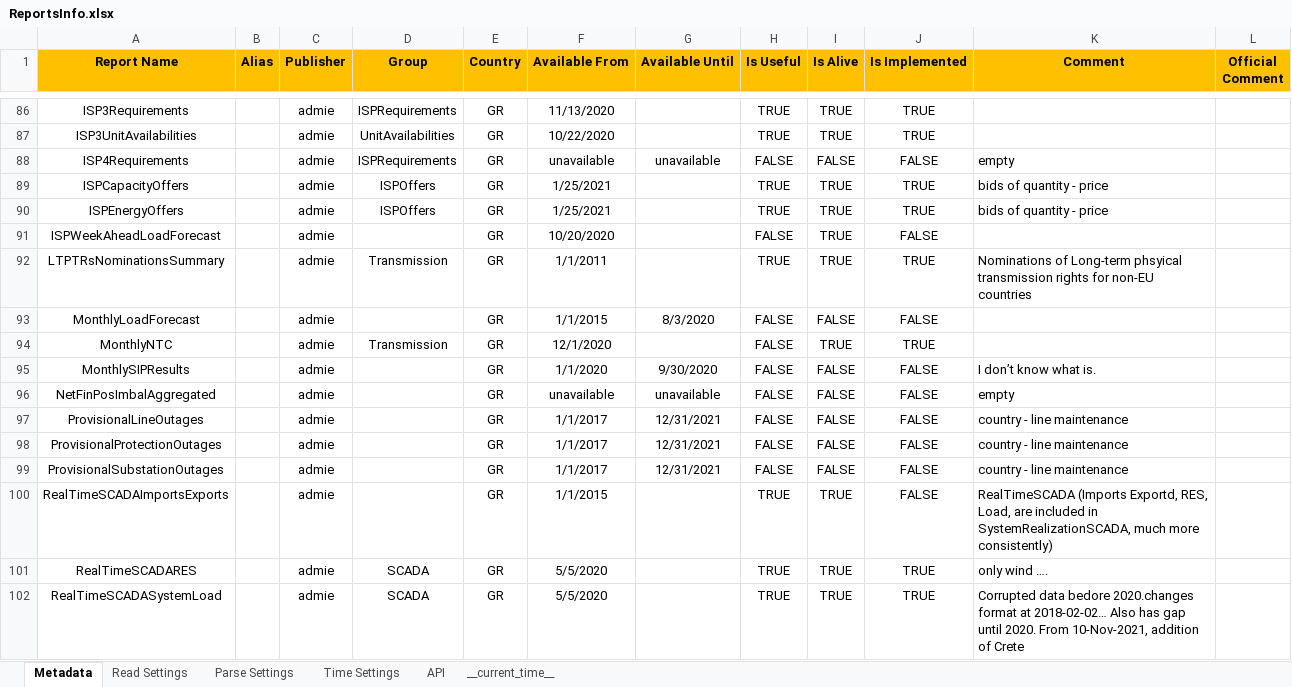
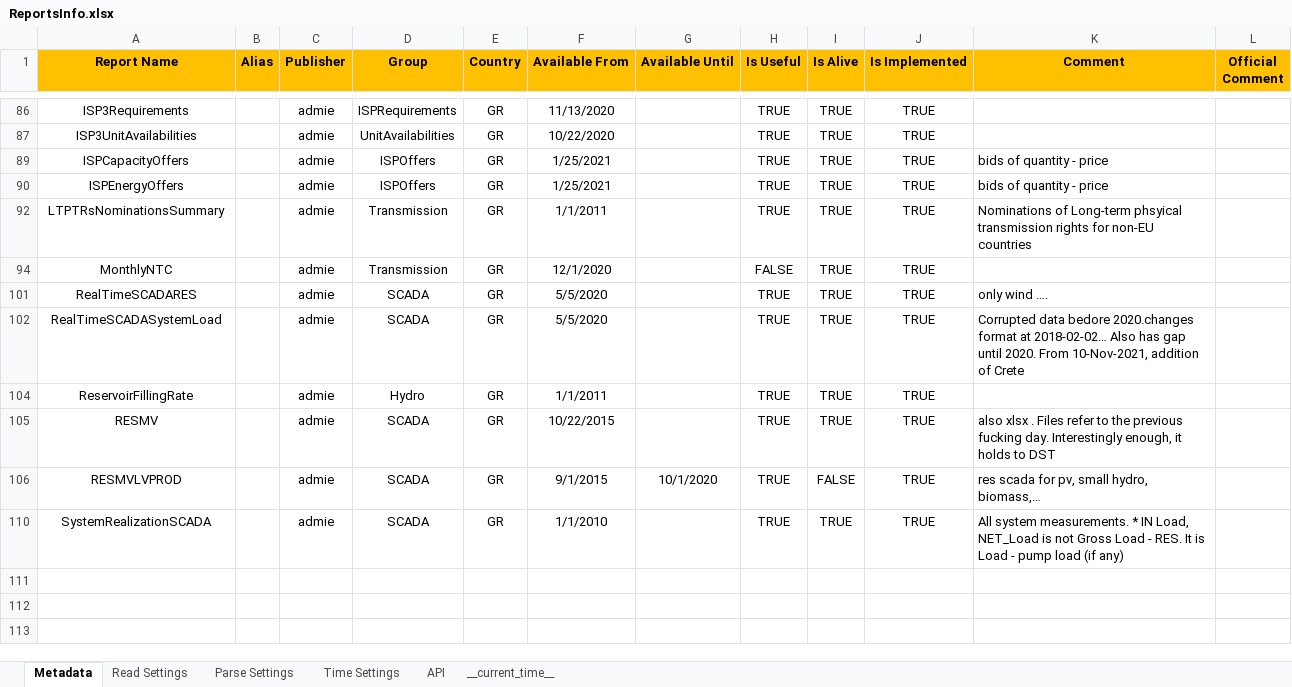
Before and after one commit to ThanosGkou/exso, an Excel workbook: src/exso/Files/ReportsInfo.xlsx, sheet Metadata, drawn as a sheet; only a part is shown, gaps mark what is left out; the shorter side is filled out with more unchanged rows; values as stored, in another font and other column widths than the file's, no borders; conditional formats not drawn; the diff covers the shown part only; the diff names each change by its address in the sheet, - before the commit and + after, or states it on an @@ line.

```diff
--- a/src/exso/Files/ReportsInfo.xlsx (sheet Metadata)
+++ b/src/exso/Files/ReportsInfo.xlsx (sheet Metadata)
@@ row 88 hidden: ISP4Requirements |  | admie | ISPRequirements | GR | unavailable | unavailable | FALSE | FALSE | FALSE | empty @@
@@ row 91 hidden: ISPWeekAheadLoadForecast |  | admie |  | GR | 10/20/2020 |  | FALSE | TRUE | FALSE @@
@@ row 93 hidden: MonthlyLoadForecast |  | admie |  | GR | 1/1/2015 | 8/3/2020 | FALSE | FALSE | FALSE @@
@@ row 95 hidden: MonthlySIPResults |  | admie |  | GR | 1/1/2020 | 9/30/2020 | FALSE | FALSE | FALSE | I don’t know what is. @@
@@ row 96 hidden: NetFinPosImbalAggregated |  | admie |  | GR | unavailable | unavailable | FALSE | FALSE | FALSE | empty @@
@@ row 97 hidden: ProvisionalLineOutages |  | admie |  | GR | 1/1/2017 | 12/31/2021 | FALSE | FALSE | FALSE | country - line maintenance @@
@@ row 98 hidden: ProvisionalProtectionOutages |  | admie |  | GR | 1/1/2017 | 12/31/2021 | FALSE | FALSE | FALSE | country - line maintenance @@
@@ row 99 hidden: ProvisionalSubstationOutages |  | admie |  | GR | 1/1/2017 | 12/31/2021 | FALSE | FALSE | FALSE | country - line maintenance @@
@@ row 100 hidden: RealTimeSCADAImportsExports |  | admie |  | GR | 1/1/2015 |  | TRUE | TRUE | FALSE | RealTimeSCADA (Imports Exportd, RES, Load, are included in SystemRealizationSCADA, much more consistently) @@
```
Also changed, not shown: 36 hidden or unhidden rows elsewhere in this sheet, sheet __current_time__.
